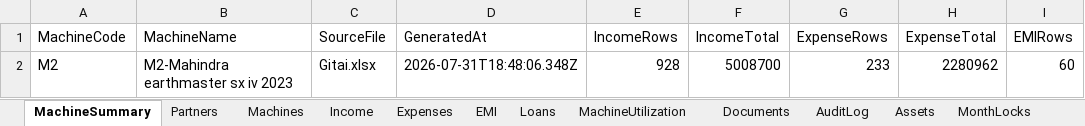
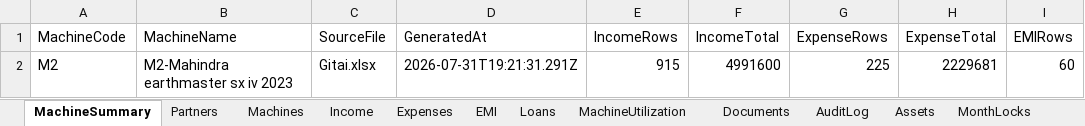
Before and after one commit to Vijay-Barve/Gitai-earthmover, an Excel workbook: Gitai-M2.xlsx, sheet MachineSummary, drawn as a sheet; only a part is shown; values as stored, in another font and other column widths than the file's, no borders; the diff names each change by its address in the sheet, - before the commit and + after, or states it on an @@ line.

```diff
--- a/Gitai-M2.xlsx (sheet MachineSummary)
+++ b/Gitai-M2.xlsx (sheet MachineSummary)
-D2 (GeneratedAt): 2026-07-31T18:48:06.348Z
+D2 (GeneratedAt): 2026-07-31T19:21:31.291Z
-E2 (IncomeRows): 928
+E2 (IncomeRows): 915
-F2 (IncomeTotal): 5008700
+F2 (IncomeTotal): 4991600
-G2 (ExpenseRows): 233
+G2 (ExpenseRows): 225
-H2 (ExpenseTotal): 2280962
+H2 (ExpenseTotal): 2229681
```
Also changed, not shown: sheet Income, sheet Expenses, Gitai-M1.xlsx, 3 other files.
